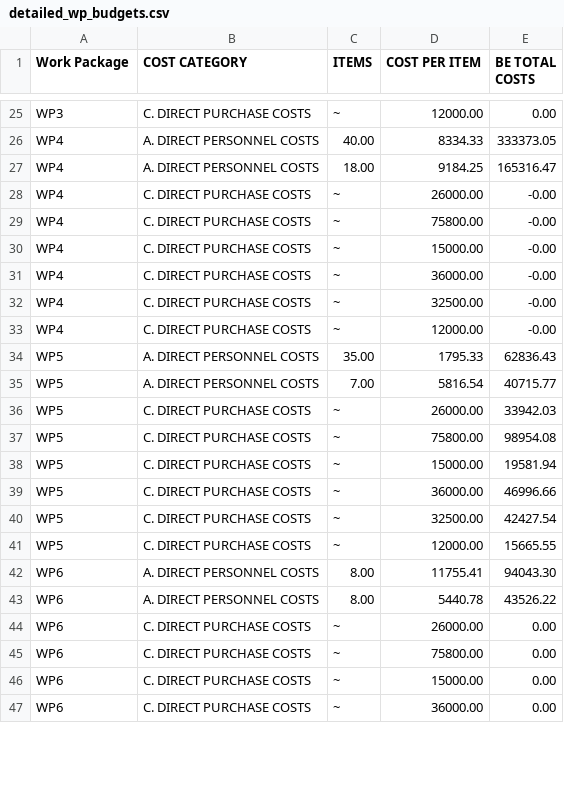
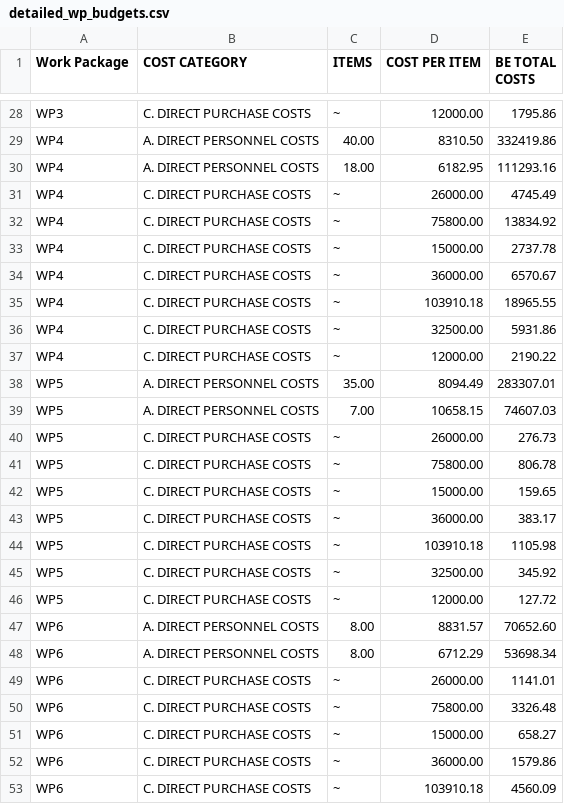
Before and after one commit to jakubMitura14/horizon_disentangled, a CSV file: budget_details/detailed_wp_budgets.csv, drawn as a sheet; only a part is shown, gaps mark what is left out; addresses are those after the commit; the diff covers the shown part only; the diff names each change by its address in the sheet, - before the commit and + after, or states it on an @@ line.

```diff
--- a/budget_details/detailed_wp_budgets.csv
+++ b/budget_details/detailed_wp_budgets.csv
-E28 (BE TOTAL COSTS): 0.00
+E28 (BE TOTAL COSTS): 1795.86
-D29 (COST PER ITEM): 8334.33
+D29 (COST PER ITEM): 8310.50
-E29 (BE TOTAL COSTS): 333373.05
+E29 (BE TOTAL COSTS): 332419.86
-D30 (COST PER ITEM): 9184.25
+D30 (COST PER ITEM): 6182.95
-E30 (BE TOTAL COSTS): 165316.47
+E30 (BE TOTAL COSTS): 111293.16
-E31 (BE TOTAL COSTS): -0.00
+E31 (BE TOTAL COSTS): 4745.49
-E32 (BE TOTAL COSTS): -0.00
+E32 (BE TOTAL COSTS): 13834.92
-E33 (BE TOTAL COSTS): -0.00
+E33 (BE TOTAL COSTS): 2737.78
-E34 (BE TOTAL COSTS): -0.00
+E34 (BE TOTAL COSTS): 6570.67
+row 35: WP4 | C. DIRECT PURCHASE COSTS | ~ | 103910.18 | 18965.55
-E36 (BE TOTAL COSTS): -0.00
+E36 (BE TOTAL COSTS): 5931.86
-E37 (BE TOTAL COSTS): -0.00
+E37 (BE TOTAL COSTS): 2190.22
-D38 (COST PER ITEM): 1795.33
+D38 (COST PER ITEM): 8094.49
-E38 (BE TOTAL COSTS): 62836.43
+E38 (BE TOTAL COSTS): 283307.01
-D39 (COST PER ITEM): 5816.54
+D39 (COST PER ITEM): 10658.15
-E39 (BE TOTAL COSTS): 40715.77
+E39 (BE TOTAL COSTS): 74607.03
-E40 (BE TOTAL COSTS): 33942.03
+E40 (BE TOTAL COSTS): 276.73
-E41 (BE TOTAL COSTS): 98954.08
+E41 (BE TOTAL COSTS): 806.78
-E42 (BE TOTAL COSTS): 19581.94
+E42 (BE TOTAL COSTS): 159.65
-E43 (BE TOTAL COSTS): 46996.66
+E43 (BE TOTAL COSTS): 383.17
+row 44: WP5 | C. DIRECT PURCHASE COSTS | ~ | 103910.18 | 1105.98
-E45 (BE TOTAL COSTS): 42427.54
+E45 (BE TOTAL COSTS): 345.92
-E46 (BE TOTAL COSTS): 15665.55
+E46 (BE TOTAL COSTS): 127.72
-D47 (COST PER ITEM): 11755.41
+D47 (COST PER ITEM): 8831.57
-E47 (BE TOTAL COSTS): 94043.30
+E47 (BE TOTAL COSTS): 70652.60
-D48 (COST PER ITEM): 5440.78
+D48 (COST PER ITEM): 6712.29
-E48 (BE TOTAL COSTS): 43526.22
+E48 (BE TOTAL COSTS): 53698.34
-E49 (BE TOTAL COSTS): 0.00
+E49 (BE TOTAL COSTS): 1141.01
-E50 (BE TOTAL COSTS): 0.00
+E50 (BE TOTAL COSTS): 3326.48
-E51 (BE TOTAL COSTS): 0.00
+E51 (BE TOTAL COSTS): 658.27
-E52 (BE TOTAL COSTS): 0.00
+E52 (BE TOTAL COSTS): 1579.86
+row 53: WP6 | C. DIRECT PURCHASE COSTS | ~ | 103910.18 | 4560.09
```
Also changed, not shown: 6 added rows, 6 removed rows and 55 edited cells elsewhere in this file, 7 other files.
